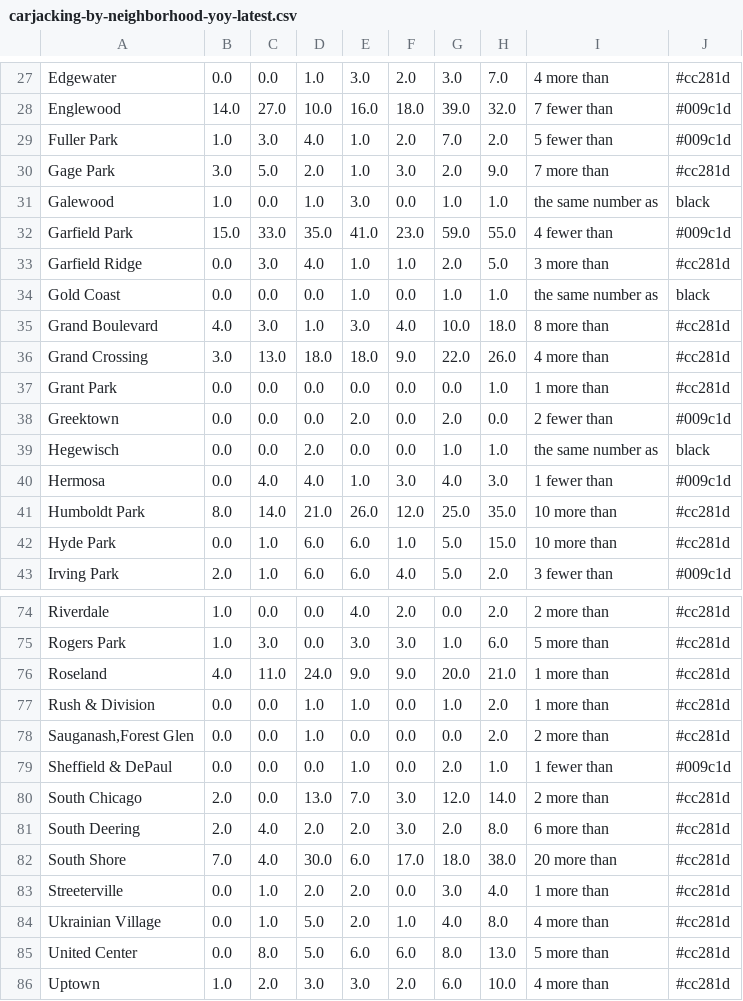
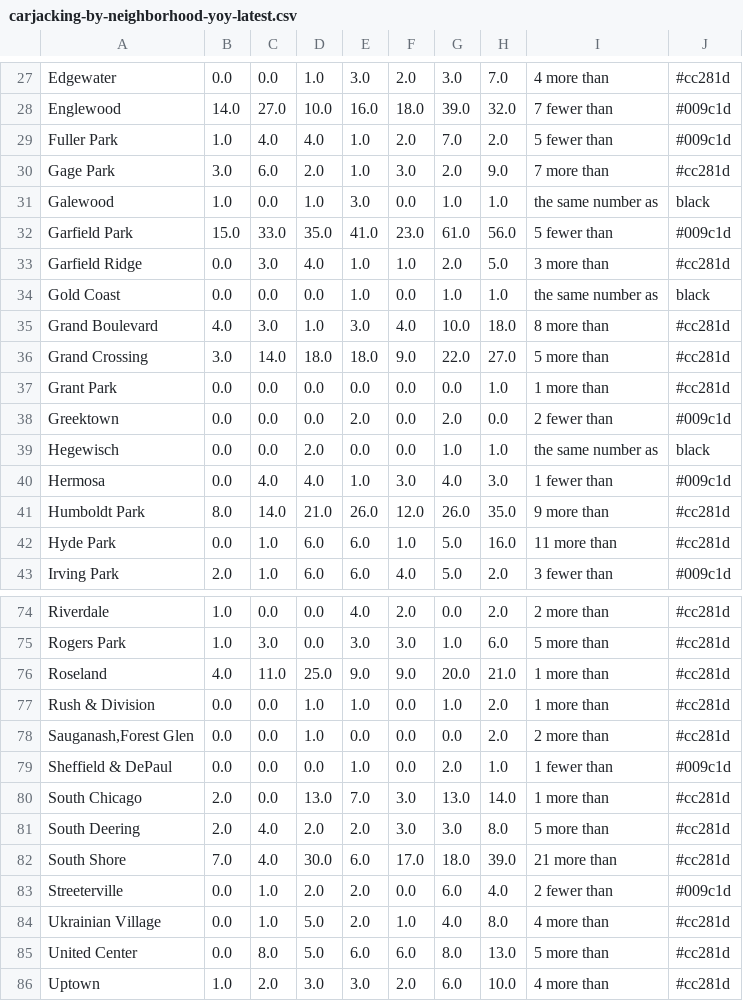
Before and after one commit to cbschicago/chicago-carjacking-tracker, a CSV file: output/dw-tables/carjacking-by-neighborhood-yoy-latest.csv, drawn as a sheet; only a part is shown, gaps mark what is left out; the diff covers the shown part only.

```diff
--- a/output/dw-tables/carjacking-by-neighborhood-yoy-latest.csv
+++ b/output/dw-tables/carjacking-by-neighborhood-yoy-latest.csv
@@ -28,6 +28,6 @@ Edgewater,0.0,0.0,1.0,3.0,2.0,3.0,7.0,4 more than,#cc281d
 Englewood,14.0,27.0,10.0,16.0,18.0,39.0,32.0,7 fewer than,#009c1d
-Fuller Park,1.0,3.0,4.0,1.0,2.0,7.0,2.0,5 fewer than,#009c1d
-Gage Park,3.0,5.0,2.0,1.0,3.0,2.0,9.0,7 more than,#cc281d
+Fuller Park,1.0,4.0,4.0,1.0,2.0,7.0,2.0,5 fewer than,#009c1d
+Gage Park,3.0,6.0,2.0,1.0,3.0,2.0,9.0,7 more than,#cc281d
 Galewood,1.0,0.0,1.0,3.0,0.0,1.0,1.0,the same number as,black
-Garfield Park,15.0,33.0,35.0,41.0,23.0,59.0,55.0,4 fewer than,#009c1d
+Garfield Park,15.0,33.0,35.0,41.0,23.0,61.0,56.0,5 fewer than,#009c1d
 Garfield Ridge,0.0,3.0,4.0,1.0,1.0,2.0,5.0,3 more than,#cc281d
@@ -35,3 +35,3 @@ Gold Coast,0.0,0.0,0.0,1.0,0.0,1.0,1.0,the same number as,black
 Grand Boulevard,4.0,3.0,1.0,3.0,4.0,10.0,18.0,8 more than,#cc281d
-Grand Crossing,3.0,13.0,18.0,18.0,9.0,22.0,26.0,4 more than,#cc281d
+Grand Crossing,3.0,14.0,18.0,18.0,9.0,22.0,27.0,5 more than,#cc281d
 Grant Park,0.0,0.0,0.0,0.0,0.0,0.0,1.0,1 more than,#cc281d
@@ -40,4 +40,4 @@ Hegewisch,0.0,0.0,2.0,0.0,0.0,1.0,1.0,the same number as,black
 Hermosa,0.0,4.0,4.0,1.0,3.0,4.0,3.0,1 fewer than,#009c1d
-Humboldt Park,8.0,14.0,21.0,26.0,12.0,25.0,35.0,10 more than,#cc281d
-Hyde Park,0.0,1.0,6.0,6.0,1.0,5.0,15.0,10 more than,#cc281d
+Humboldt Park,8.0,14.0,21.0,26.0,12.0,26.0,35.0,9 more than,#cc281d
+Hyde Park,0.0,1.0,6.0,6.0,1.0,5.0,16.0,11 more than,#cc281d
 Irving Park,2.0,1.0,6.0,6.0,4.0,5.0,2.0,3 fewer than,#009c1d
@@ -75,3 +75,3 @@ Riverdale,1.0,0.0,0.0,4.0,2.0,0.0,2.0,2 more than,#cc281d
 Rogers Park,1.0,3.0,0.0,3.0,3.0,1.0,6.0,5 more than,#cc281d
-Roseland,4.0,11.0,24.0,9.0,9.0,20.0,21.0,1 more than,#cc281d
+Roseland,4.0,11.0,25.0,9.0,9.0,20.0,21.0,1 more than,#cc281d
 Rush & Division,0.0,0.0,1.0,1.0,0.0,1.0,2.0,1 more than,#cc281d
@@ -79,6 +79,6 @@ Rush & Division,0.0,0.0,1.0,1.0,0.0,1.0,2.0,1 more than,#cc281d
 Sheffield & DePaul,0.0,0.0,0.0,1.0,0.0,2.0,1.0,1 fewer than,#009c1d
-South Chicago,2.0,0.0,13.0,7.0,3.0,12.0,14.0,2 more than,#cc281d
-South Deering,2.0,4.0,2.0,2.0,3.0,2.0,8.0,6 more than,#cc281d
-South Shore,7.0,4.0,30.0,6.0,17.0,18.0,38.0,20 more than,#cc281d
-Streeterville,0.0,1.0,2.0,2.0,0.0,3.0,4.0,1 more than,#cc281d
+South Chicago,2.0,0.0,13.0,7.0,3.0,13.0,14.0,1 more than,#cc281d
+South Deering,2.0,4.0,2.0,2.0,3.0,3.0,8.0,5 more than,#cc281d
+South Shore,7.0,4.0,30.0,6.0,17.0,18.0,39.0,21 more than,#cc281d
+Streeterville,0.0,1.0,2.0,2.0,0.0,6.0,4.0,2 fewer than,#009c1d
 Ukrainian Village,0.0,1.0,5.0,2.0,1.0,4.0,8.0,4 more than,#cc281d
```
Also changed, not shown: 17 edited cells elsewhere in this file, output/dw-tables/carjacking-by-month-latest.csv, output/dw-tables/carjacking-last-30-days.csv, 3 other files.
